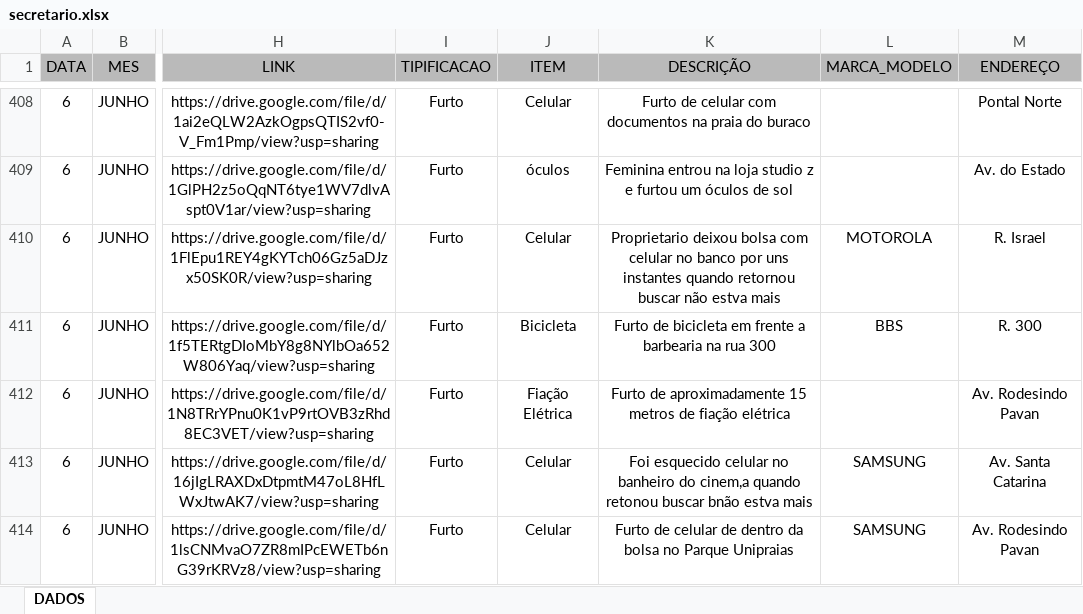
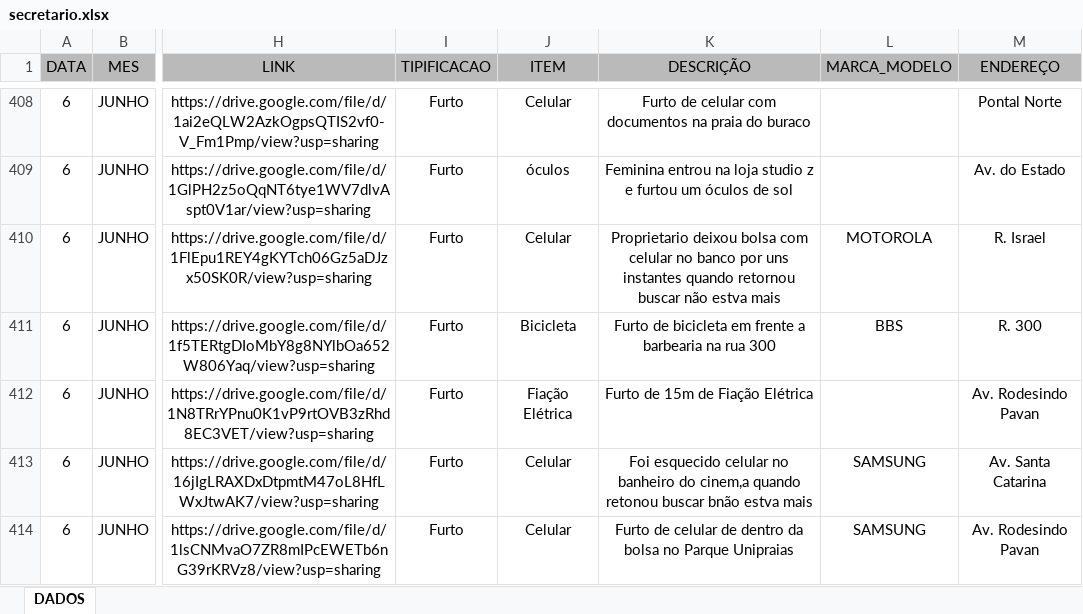
Before and after one commit to ronaldorocco/dashboard, an Excel workbook: secretario.xlsx, sheet DADOS, drawn as a sheet; only a part is shown, gaps mark what is left out; values as stored, in another font and other column widths than the file's, no borders; charts and pictures not drawn; the diff covers the shown part only; the diff names each change by its address in the sheet, - before the commit and + after, or states it on an @@ line.

```diff
--- a/secretario.xlsx (sheet DADOS)
+++ b/secretario.xlsx (sheet DADOS)
-K412 (DESCRIÇÃO): Furto de aproximadamente 15 metros de fiação elétrica
+K412 (DESCRIÇÃO): Furto de 15m de Fiação Elétrica
```
Also changed, not shown: 11 edited cells elsewhere in this sheet, 2 other files.
